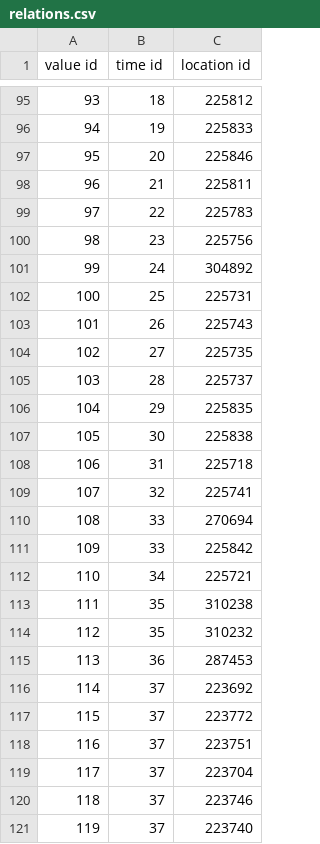
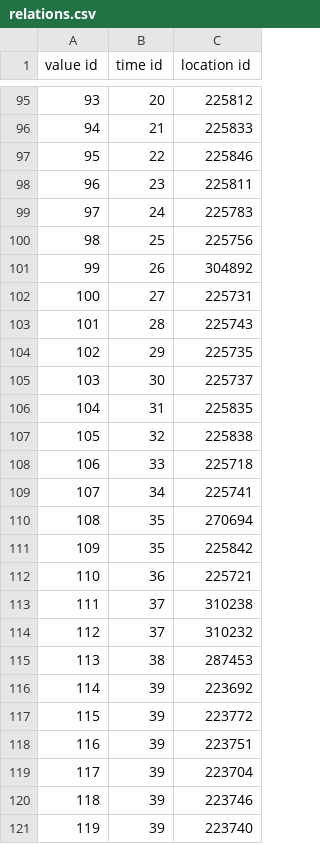
Before and after one commit to aceforvald/pollution_solution, a CSV file: enni/relational_data/relations.csv, drawn as a sheet; only a part is shown, gaps mark what is left out; the diff covers the shown part only.

```diff
--- a/enni/relational_data/relations.csv
+++ b/enni/relational_data/relations.csv
@@ -95,27 +95,27 @@ value id,time id,location id
-93,18,225812
-94,19,225833
-95,20,225846
-96,21,225811
-97,22,225783
-98,23,225756
-99,24,304892
-100,25,225731
-101,26,225743
-102,27,225735
-103,28,225737
-104,29,225835
-105,30,225838
-106,31,225718
-107,32,225741
-108,33,270694
-109,33,225842
-110,34,225721
-111,35,310238
-112,35,310232
-113,36,287453
-114,37,223692
-115,37,223772
-116,37,223751
-117,37,223704
-118,37,223746
-119,37,223740
+93,20,225812
+94,21,225833
+95,22,225846
+96,23,225811
+97,24,225783
+98,25,225756
+99,26,304892
+100,27,225731
+101,28,225743
+102,29,225735
+103,30,225737
+104,31,225835
+105,32,225838
+106,33,225718
+107,34,225741
+108,35,270694
+109,35,225842
+110,36,225721
+111,37,310238
+112,37,310232
+113,38,287453
+114,39,223692
+115,39,223772
+116,39,223751
+117,39,223704
+118,39,223746
+119,39,223740
```
Also changed, not shown: 64 edited cells elsewhere in this file, enni/data/sensor_data_all.csv, enni/relational_data/dim_location.csv, 5 other files.
